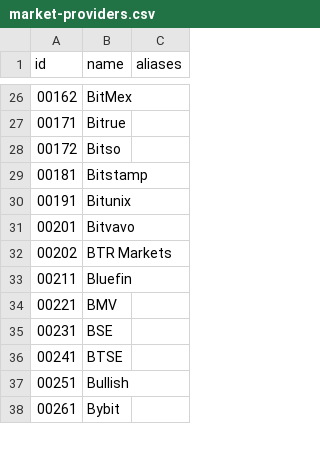
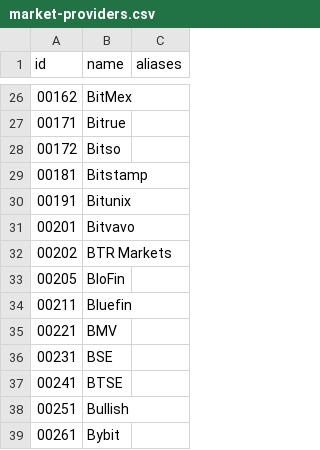
Before and after one commit to nxrates/mitch, a CSV file: ids/market-providers.csv, drawn as a sheet; only a part is shown, gaps mark what is left out.

Commit message:
feat(ids): add BloFin market provider 205

```diff
--- a/ids/market-providers.csv
+++ b/ids/market-providers.csv
@@ -32,2 +32,3 @@ id,name,aliases
 00202,BTR Markets,
+00205,BloFin,
 00211,Bluefin,
```
Also changed, not shown: 1 other file.
